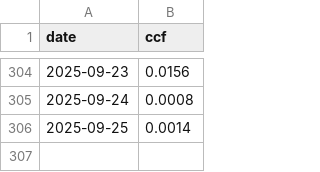
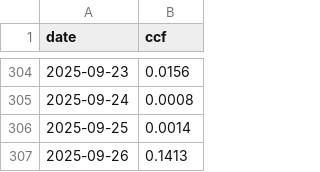
Before and after one commit to brianhartsell/oakspool, a CSV file: logs/flume_usage_log.csv, drawn as a sheet; only a part is shown, gaps mark what is left out.

```diff
--- a/logs/flume_usage_log.csv
+++ b/logs/flume_usage_log.csv
@@ -306 +306,2 @@ date,ccf
 2025-09-25,0.0014
+2025-09-26,0.1413
```
Also changed, not shown: 4 other files.
